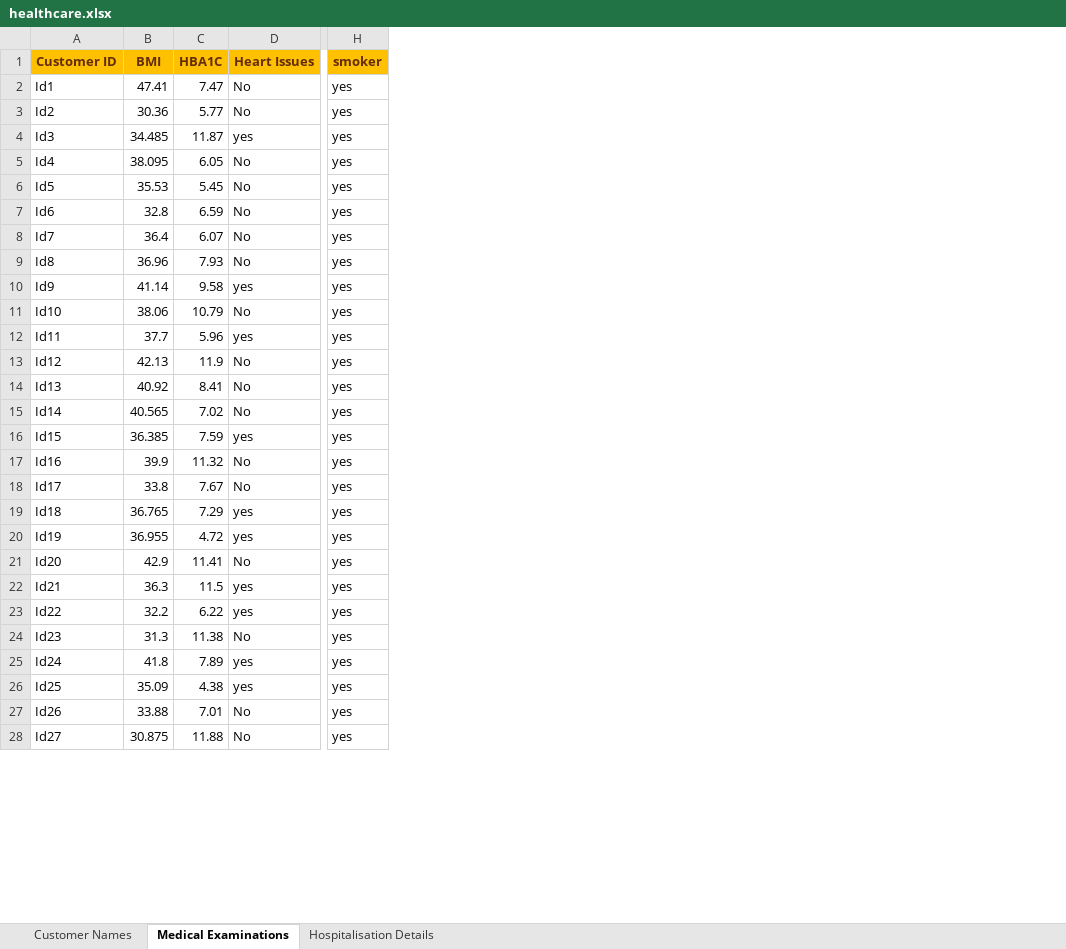
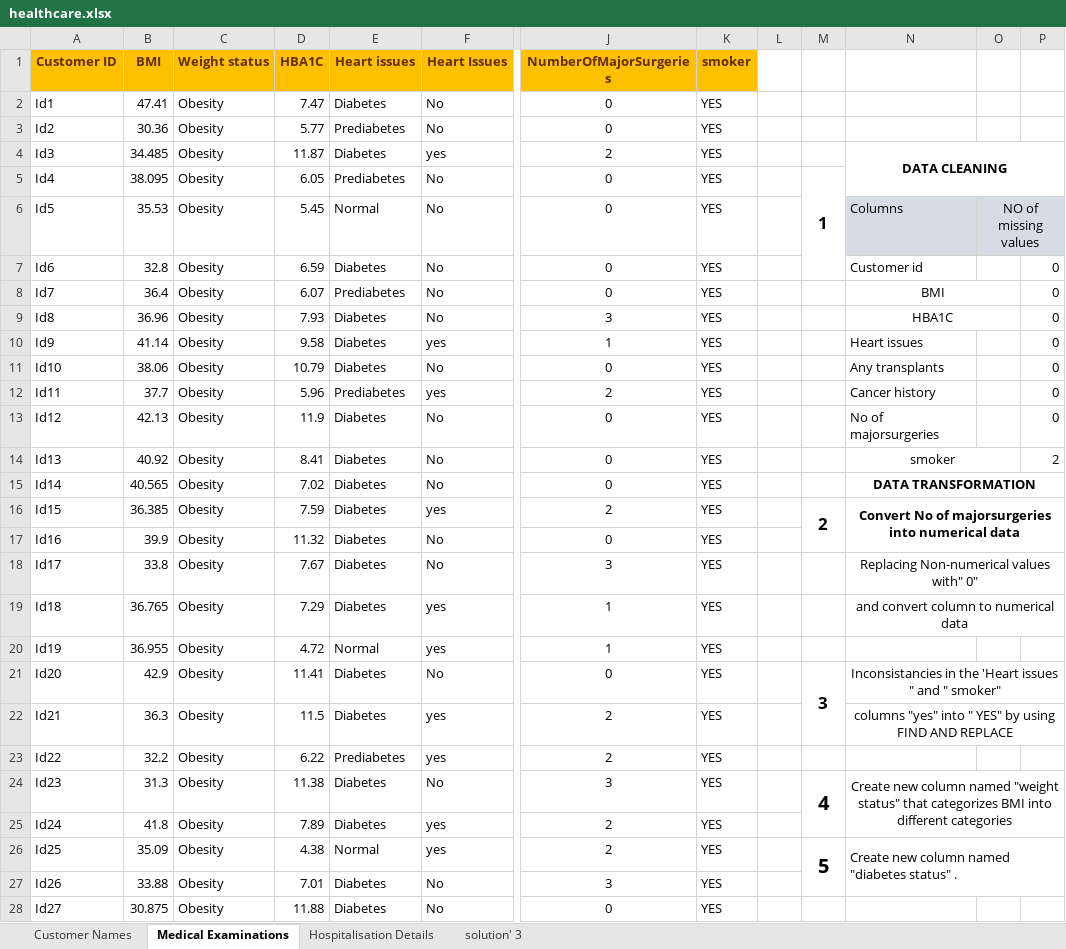
Before and after one commit to nahlashraff-debug/Healthcare-data-analysis-and-insights, an Excel workbook: healthcare.xlsx, sheet Medical Examinations, drawn as a sheet; only a part is shown, gaps mark what is left out; values as stored, in another font and other column widths than the file's, no borders; addresses are those after the commit; the diff covers the shown part only; the diff names each change by its address in the sheet, - before the commit and + after, or states it on an @@ line.

```diff
--- a/healthcare.xlsx (sheet Medical Examinations)
+++ b/healthcare.xlsx (sheet Medical Examinations)
+sheet tab: solution' 3
+column C (Weight status), rows 2-28: all Obesity
+column E (Heart issues), rows 2-28: Diabetes | Prediabetes | Diabetes | Prediabetes | Normal | Diabetes | Prediabetes | Diabetes | Diabetes | Diabetes | Prediabetes | Diabetes | Diabetes | Diabetes | Diabetes | Diabetes | Diabetes | Diabetes | Normal | Diabetes | Diabetes | Prediabetes | Diabetes | Diabetes | Normal | Diabetes | Diabetes
+column J (NumberOfMajorSurgeries), rows 2-28: 0 | 0 | 2 | 0 | 0 | 0 | 0 | 3 | 1 | 0 | 2 | 0 | 0 | 0 | 2 | 0 | 3 | 1 | 1 | 0 | 2 | 2 | 3 | 2 | 2 | 3 | 0
+column L, empty
+column M, rows 5-26: 1 |  |  |  |  |  |  |  |  |  |  | 2 |  |  |  |  | 3 |  |  | 4 |  | 5
+column N, rows 4-26: DATA CLEANING |  | Columns | Customer id | BMI | HBA1C | Heart issues | Any transplants | Cancer history | No of majorsurgeries | smoker | DATA TRANSFORMATION | Convert No of majorsurgeries into numerical data |  | Replacing Non-numerical values with" 0" | and convert column to numerical data |  | Inconsistancies in the 'Heart issues " and " smoker" | columns "yes" into " YES" by using FIND AND REPLACE |  | Create new column named "weight status" that categorizes BMI into different categories |  | Create new column named "diabetes status" .
+column O, row 6: NO of missing values
+column P, rows 7-14: 0 | 0 | 0 | 0 | 0 | 0 | 0 | 2
-K2:K28 (smoker): yes
+K2:K28 (smoker): YES
```
Also changed, not shown: 461 edited cells elsewhere in this sheet, sheet Hospitalisation Details, sheet Customer Names.
